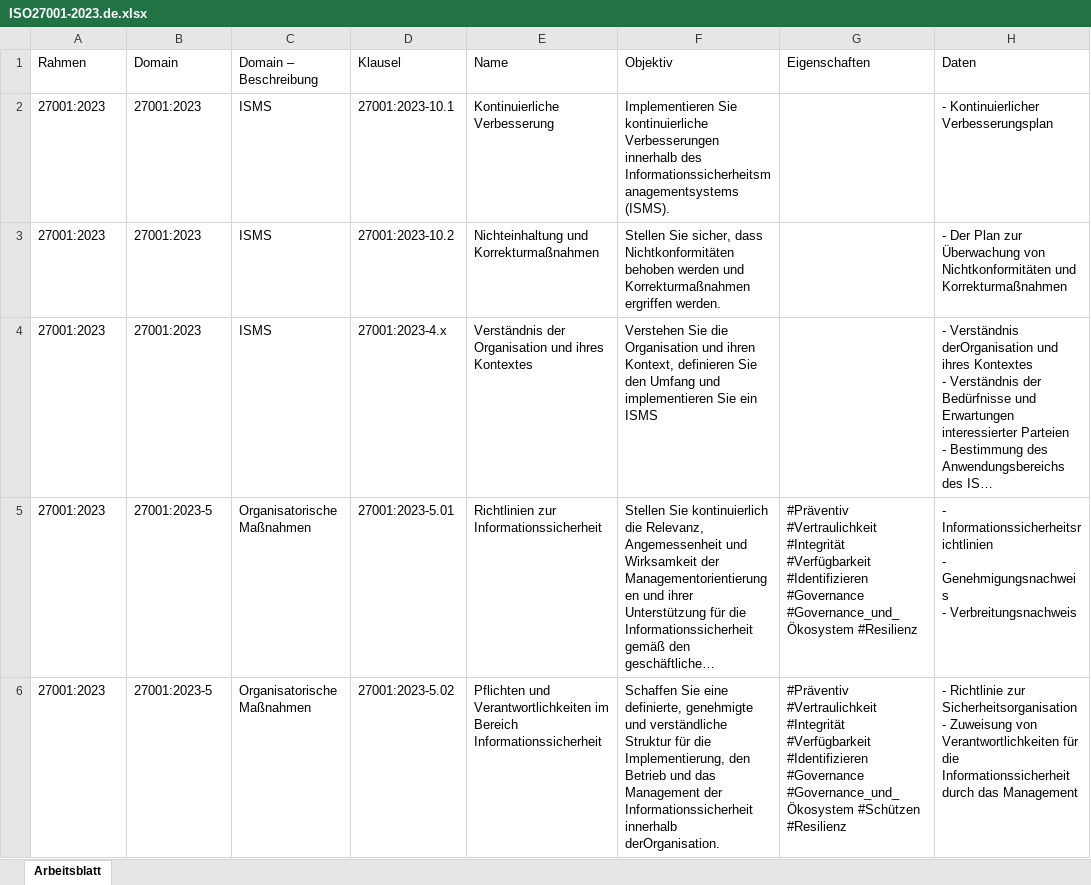
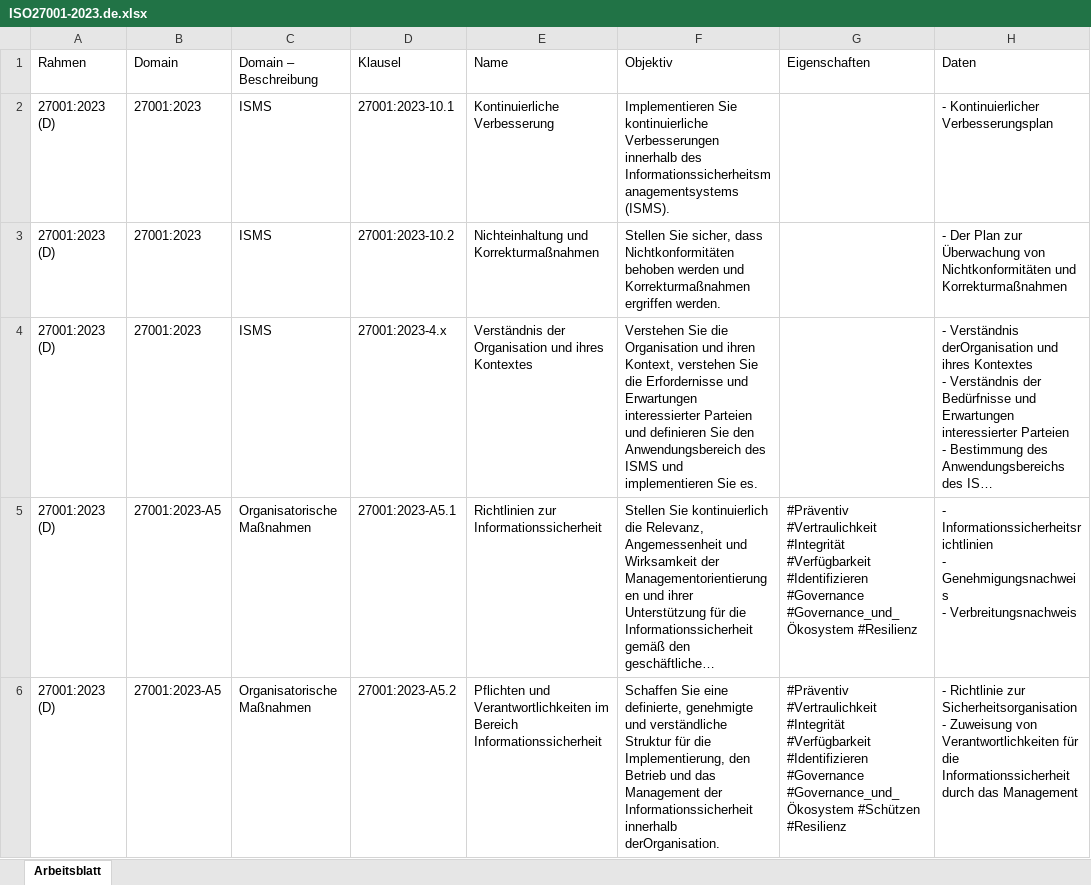
Before and after one commit to dbarzin/deming, an Excel workbook: storage/app/repository/ISO27001-2023.de.xlsx, sheet Arbeitsblatt, drawn as a sheet; only a part is shown; long unchanged cells end in …; values as stored, in another font and other column widths than the file's, no borders; the diff covers the shown part only; the diff names each change by its address in the sheet, - before the commit and + after, or states it on an @@ line.

Commit message:
Improvement implemented in ISO 27001:2023 (D)
Clarity of the annex improved, explanations of the measures revised

```diff
--- a/storage/app/repository/ISO27001-2023.de.xlsx (sheet Arbeitsblatt)
+++ b/storage/app/repository/ISO27001-2023.de.xlsx (sheet Arbeitsblatt)
-A2:A6 (Rahmen): 27001:2023
+A2:A6 (Rahmen): 27001:2023 (D)
-F4 (Objektiv): …ihren Kontext, definieren Sie den Umfang und implementieren Sie ein ISMS
+F4 (Objektiv): …ihren Kontext, verstehen Sie die Erfordernisse und Erwartungen interessierter Parteien und definieren Sie den Anwendungsbereich des ISMS und implementieren Sie es.
-B5:B6 (Domain): 27001:2023-5
+B5:B6 (Domain): 27001:2023-A5
-D5 (Klausel): 27001:2023-5.01
+D5 (Klausel): 27001:2023-A5.1
-D6 (Klausel): 27001:2023-5.02
+D6 (Klausel): 27001:2023-A5.2
```
Also changed, not shown: 402 edited cells elsewhere in this sheet.
